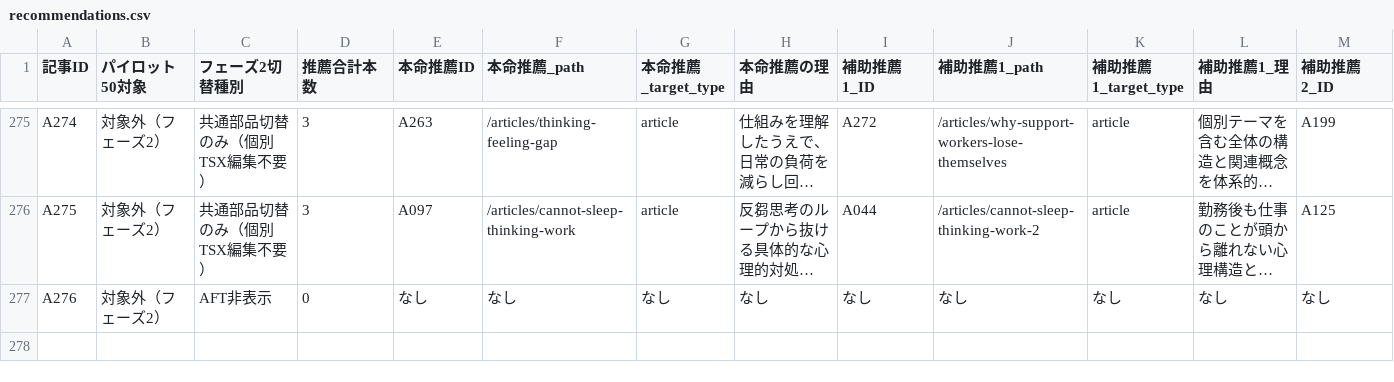
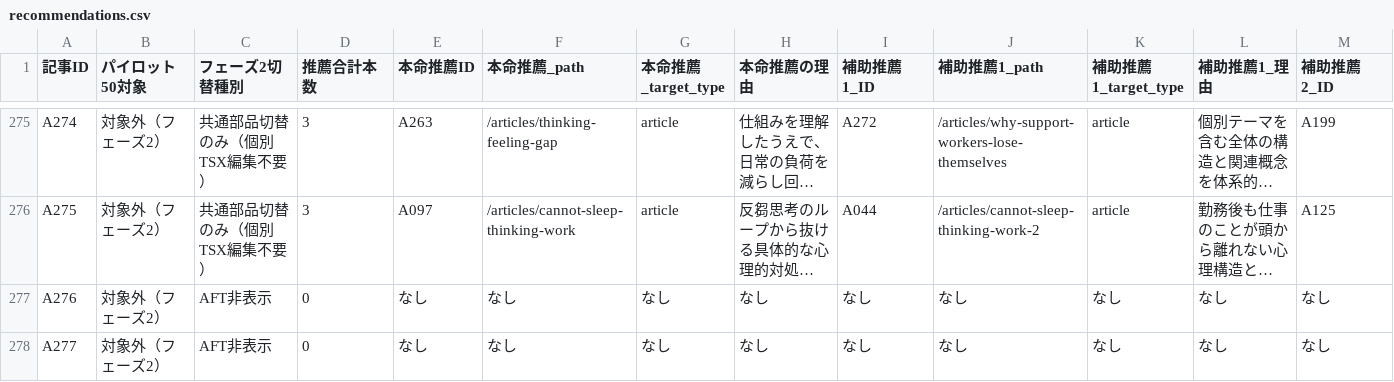
Before and after one commit to ish1zuecounseling-oss/ishizue-site, a CSV file: data/recommendations.csv, drawn as a sheet; only a part is shown, gaps mark what is left out; long unchanged cells end in …; rows hold the shown columns only; the diff names each change by its address in the sheet, - before the commit and + after, or states it on an @@ line.

```diff
--- a/data/recommendations.csv
+++ b/data/recommendations.csv
+row 278: A277 | 対象外（フェーズ2） | AFT非表示 | 0 | なし | なし | なし | なし | なし | なし | なし | なし | なし
```
Also changed, not shown: data/article-ids.csv.
